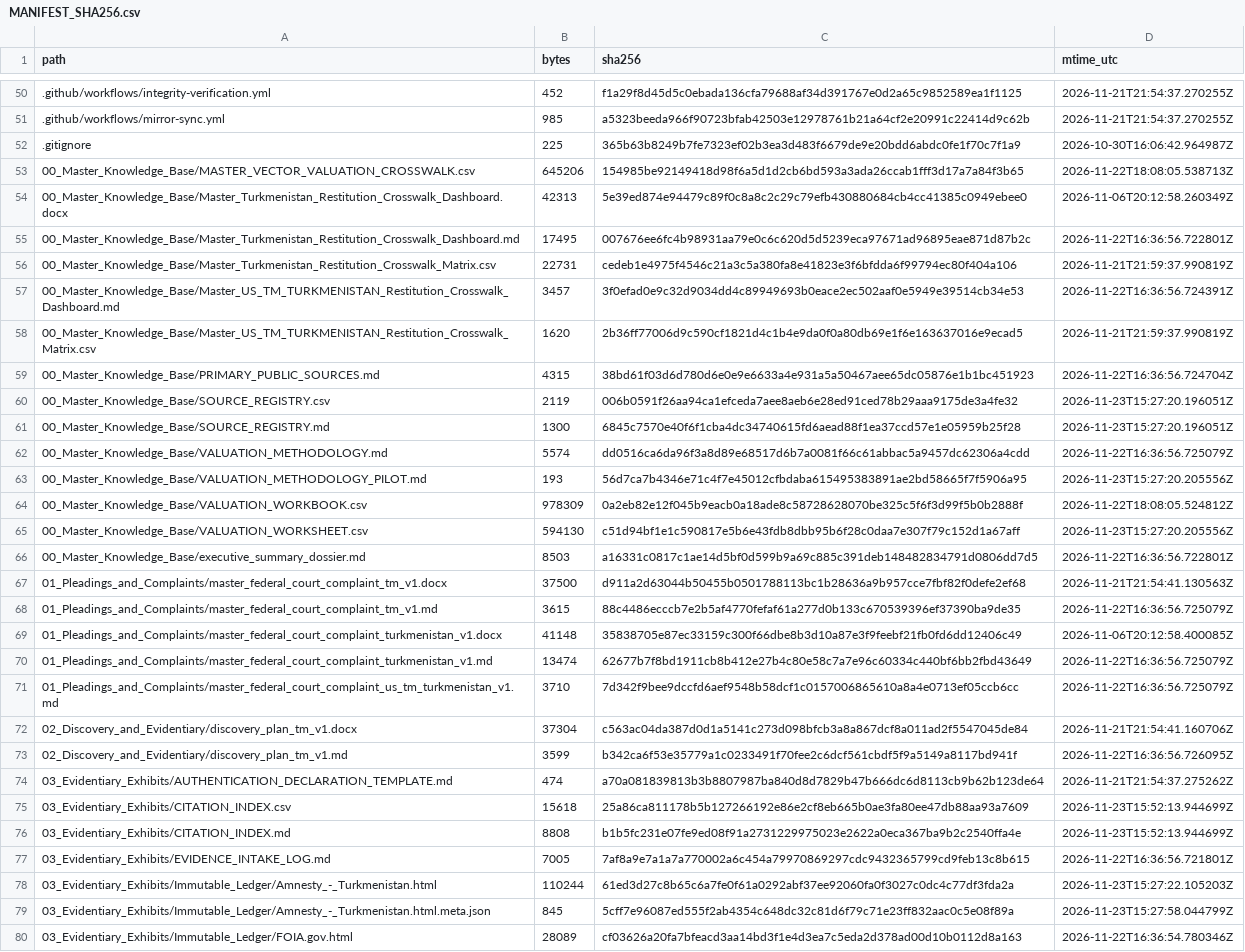
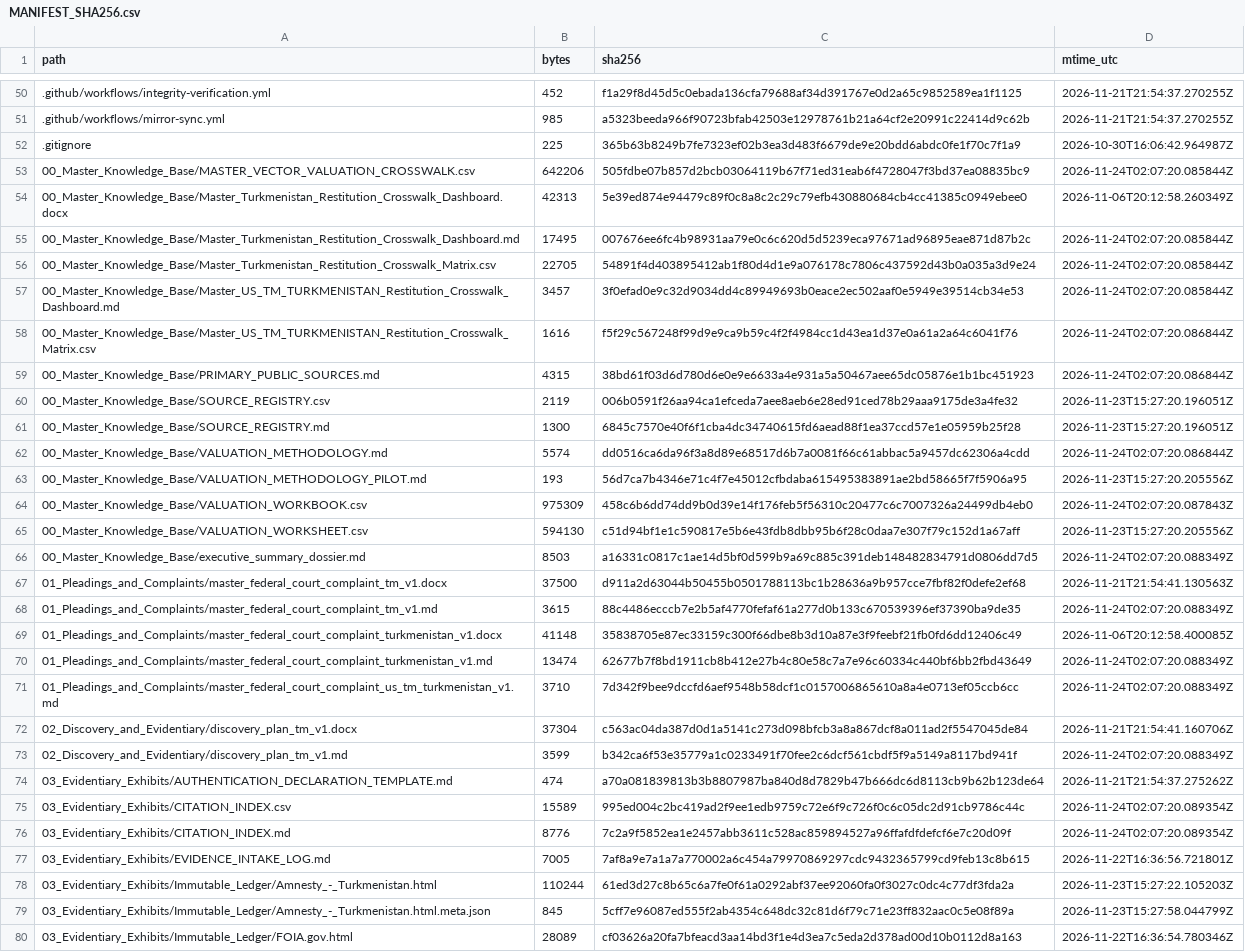
Before and after one commit to GlobalRestitutionAlliance/asia-us-tm-turkmenistan-master-litigation, a CSV file: 99_Archives_and_Manifests/MANIFEST_SHA256.csv, drawn as a sheet; only a part is shown, gaps mark what is left out; the diff covers the shown part only; the diff names each change by its address in the sheet, - before the commit and + after, or states it on an @@ line.

Commit message:
QA-FIX: normalize citation gates, restore decontamination placeholders, refresh integrity manifests

```diff
--- a/99_Archives_and_Manifests/MANIFEST_SHA256.csv
+++ b/99_Archives_and_Manifests/MANIFEST_SHA256.csv
-B53 (bytes): 645206
+B53 (bytes): 642206
-C53 (sha256): 154985be92149418d98f6a5d1d2cb6bd593a3ada26ccab1fff3d17a7a84f3b65
+C53 (sha256): 505fdbe07b857d2bcb03064119b67f71ed31eab6f4728047f3bd37ea08835bc9
-D53 (mtime_utc): 2026-11-22T18:08:05.538713Z
+D53 (mtime_utc): 2026-11-24T02:07:20.085844Z
-D55 (mtime_utc): 2026-11-22T16:36:56.722801Z
+D55 (mtime_utc): 2026-11-24T02:07:20.085844Z
-B56 (bytes): 22731
+B56 (bytes): 22705
-C56 (sha256): cedeb1e4975f4546c21a3c5a380fa8e41823e3f6bfdda6f99794ec80f404a106
+C56 (sha256): 54891f4d403895412ab1f80d4d1e9a076178c7806c437592d43b0a035a3d9e24
-D56 (mtime_utc): 2026-11-21T21:59:37.990819Z
+D56 (mtime_utc): 2026-11-24T02:07:20.085844Z
-D57 (mtime_utc): 2026-11-22T16:36:56.724391Z
+D57 (mtime_utc): 2026-11-24T02:07:20.085844Z
-B58 (bytes): 1620
+B58 (bytes): 1616
-C58 (sha256): 2b36ff77006d9c590cf1821d4c1b4e9da0f0a80db69e1f6e163637016e9ecad5
+C58 (sha256): f5f29c567248f99d9e9ca9b59c4f2f4984cc1d43ea1d37e0a61a2a64c6041f76
-D58 (mtime_utc): 2026-11-21T21:59:37.990819Z
+D58 (mtime_utc): 2026-11-24T02:07:20.086844Z
-D59 (mtime_utc): 2026-11-22T16:36:56.724704Z
+D59 (mtime_utc): 2026-11-24T02:07:20.086844Z
-D62 (mtime_utc): 2026-11-22T16:36:56.725079Z
+D62 (mtime_utc): 2026-11-24T02:07:20.086844Z
-B64 (bytes): 978309
+B64 (bytes): 975309
-C64 (sha256): 0a2eb82e12f045b9eacb0a18ade8c58728628070be325c5f6f3d99f5b0b2888f
+C64 (sha256): 458c6b6dd74dd9b0d39e14f176feb5f56310c20477c6c7007326a24499db4eb0
-D64 (mtime_utc): 2026-11-22T18:08:05.524812Z
+D64 (mtime_utc): 2026-11-24T02:07:20.087843Z
-D66 (mtime_utc): 2026-11-22T16:36:56.722801Z
+D66 (mtime_utc): 2026-11-24T02:07:20.088349Z
-D68 (mtime_utc): 2026-11-22T16:36:56.725079Z
+D68 (mtime_utc): 2026-11-24T02:07:20.088349Z
-D70:D71 (mtime_utc): 2026-11-22T16:36:56.725079Z
+D70:D71 (mtime_utc): 2026-11-24T02:07:20.088349Z
-D73 (mtime_utc): 2026-11-22T16:36:56.726095Z
+D73 (mtime_utc): 2026-11-24T02:07:20.088349Z
-B75 (bytes): 15618
+B75 (bytes): 15589
-C75 (sha256): 25a86ca811178b5b127266192e86e2cf8eb665b0ae3fa80ee47db88aa93a7609
+C75 (sha256): 995ed004c2bc419ad2f9ee1edb9759c72e6f9c726f0c6c05dc2d91cb9786c44c
-D75:D76 (mtime_utc): 2026-11-23T15:52:13.944699Z
+D75:D76 (mtime_utc): 2026-11-24T02:07:20.089354Z
-B76 (bytes): 8808
+B76 (bytes): 8776
-C76 (sha256): b1b5fc231e07fe9ed08f91a2731229975023e2622a0eca367ba9b2c2540ffa4e
+C76 (sha256): 7c2a9f5852ea1e2457abb3611c528ac859894527a96ffafdfdefcf6e7c20d09f
```
Also changed, not shown: 10 edited cells elsewhere in this file, 1 other file.
